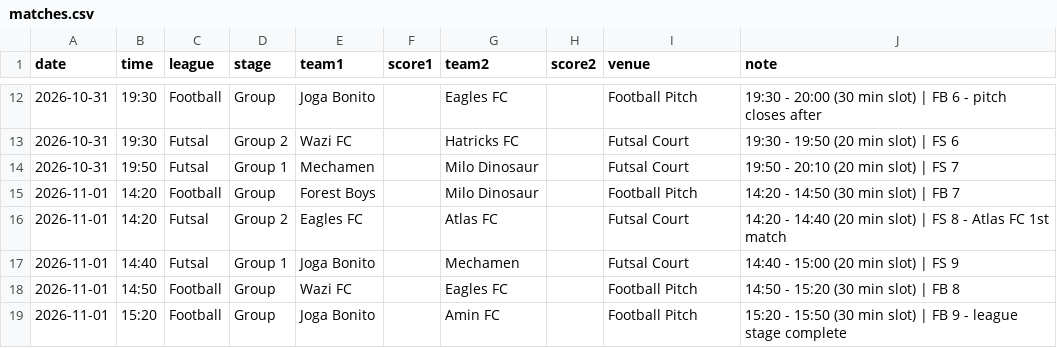
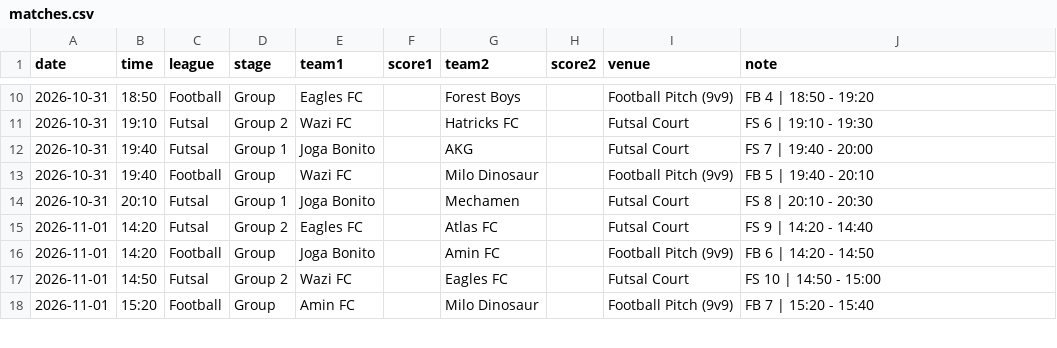
Before and after one commit to mo7ammedamin/Charity-Tournamnet-Scores-Website, a CSV file: matches.csv, drawn as a sheet; only a part is shown, gaps mark what is left out; the diff covers the shown part only.

```diff
--- a/matches.csv
+++ b/matches.csv
@@ -12,8 +10,9 @@ date,time,league,stage,team1,score1,team2,score2,venue,note
-2026-10-31,19:30,Football,Group,Joga Bonito,,Eagles FC,,Football Pitch,19:30 - 20:00 (30 min slot) | FB 6 - pitch closes after
-2026-10-31,19:30,Futsal,Group 2,Wazi FC,,Hatricks FC,,Futsal Court,19:30 - 19:50 (20 min slot) | FS 6
-2026-10-31,19:50,Futsal,Group 1,Mechamen,,Milo Dinosaur,,Futsal Court,19:50 - 20:10 (20 min slot) | FS 7
-2026-11-01,14:20,Football,Group,Forest Boys,,Milo Dinosaur,,Football Pitch,14:20 - 14:50 (30 min slot) | FB 7
-2026-11-01,14:20,Futsal,Group 2,Eagles FC,,Atlas FC,,Futsal Court,14:20 - 14:40 (20 min slot) | FS 8 - Atlas FC 1st match
-2026-11-01,14:40,Futsal,Group 1,Joga Bonito,,Mechamen,,Futsal Court,14:40 - 15:00 (20 min slot) | FS 9
-2026-11-01,14:50,Football,Group,Wazi FC,,Eagles FC,,Football Pitch,14:50 - 15:20 (30 min slot) | FB 8
-2026-11-01,15:20,Football,Group,Joga Bonito,,Amin FC,,Football Pitch,15:20 - 15:50 (30 min slot) | FB 9 - league stage complete
+2026-10-31,18:50,Football,Group,Eagles FC,,Forest Boys,,Football Pitch (9v9),FB 4 | 18:50 - 19:20
+2026-10-31,19:10,Futsal,Group 2,Wazi FC,,Hatricks FC,,Futsal Court,FS 6 | 19:10 - 19:30
+2026-10-31,19:40,Futsal,Group 1,Joga Bonito,,AKG,,Futsal Court,FS 7 | 19:40 - 20:00
+2026-10-31,19:40,Football,Group,Wazi FC,,Milo Dinosaur,,Football Pitch (9v9),FB 5 | 19:40 - 20:10
+2026-10-31,20:10,Futsal,Group 1,Joga Bonito,,Mechamen,,Futsal Court,FS 8 | 20:10 - 20:30
+2026-11-01,14:20,Futsal,Group 2,Eagles FC,,Atlas FC,,Futsal Court,FS 9 | 14:20 - 14:40
+2026-11-01,14:20,Football,Group,Joga Bonito,,Amin FC,,Football Pitch (9v9),FB 6 | 14:20 - 14:50
+2026-11-01,14:50,Futsal,Group 2,Wazi FC,,Eagles FC,,Futsal Court,FS 10 | 14:50 - 15:00
+2026-11-01,15:20,Football,Group,Amin FC,,Milo Dinosaur,,Football Pitch (9v9),FB 7 | 15:20 - 15:40
```
Also changed, not shown: 2 added rows, 3 removed rows and 49 edited cells elsewhere in this file, teams.csv.
